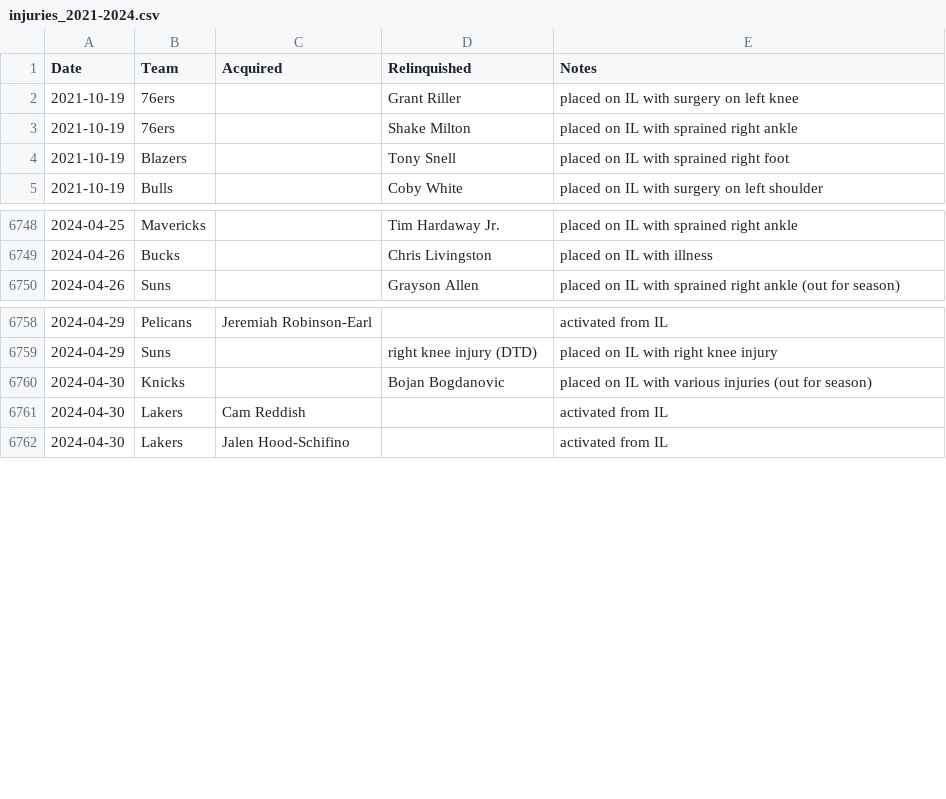
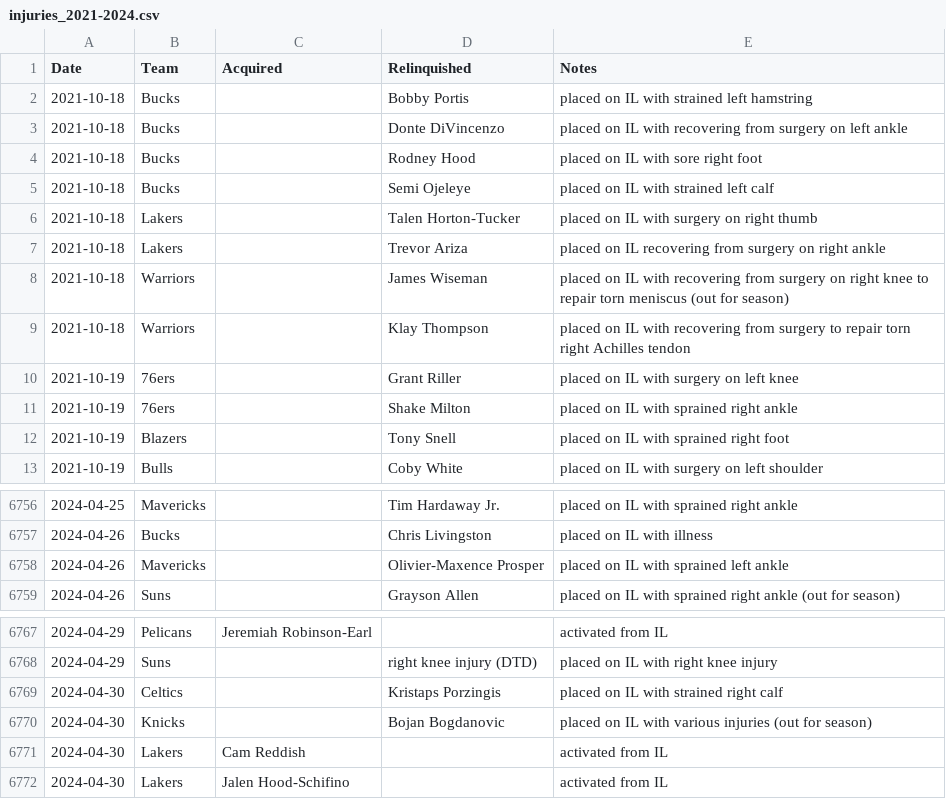
Before and after one commit to srinik1/NBAInjuryAndRecovery, a CSV file: data/injuries_2021-2024.csv, drawn as a sheet; only a part is shown, gaps mark what is left out.

Commit message:
Added logic to handle season ending injuries

```diff
--- a/data/injuries_2021-2024.csv
+++ b/data/injuries_2021-2024.csv
@@ -1,2 +1,10 @@
 Date,Team,Acquired,Relinquished,Notes
+2021-10-18,Bucks,,Bobby Portis,placed on IL with strained left hamstring
+2021-10-18,Bucks,,Donte DiVincenzo,placed on IL with recovering from surgery on left ankle
+2021-10-18,Bucks,,Rodney Hood,placed on IL with sore right foot
+2021-10-18,Bucks,,Semi Ojeleye,placed on IL with strained left calf
+2021-10-18,Lakers,,Talen Horton-Tucker,placed on IL with surgery on right thumb
+2021-10-18,Lakers,,Trevor Ariza,placed on IL recovering from surgery on right ankle
+2021-10-18,Warriors,,James Wiseman,placed on IL with recovering from surgery on right knee to repair torn meniscus (out for season)
+2021-10-18,Warriors,,Klay Thompson,placed on IL with recovering from surgery to repair torn right Achilles tendon
 2021-10-19,76ers,,Grant Riller,placed on IL with surgery on left knee
@@ -6749,2 +6757,3 @@ Date,Team,Acquired,Relinquished,Notes
 2024-04-26,Bucks,,Chris Livingston,placed on IL with illness
+2024-04-26,Mavericks,,Olivier-Maxence Prosper,placed on IL with sprained left ankle
 2024-04-26,Suns,,Grayson Allen,placed on IL with sprained right ankle (out for season)
@@ -6759,2 +6768,3 @@ Date,Team,Acquired,Relinquished,Notes
 2024-04-29,Suns,,right knee injury (DTD),placed on IL with right knee injury
+2024-04-30,Celtics,,Kristaps Porzingis,placed on IL with strained right calf
 2024-04-30,Knicks,,Bojan Bogdanovic,placed on IL with various injuries (out for season)
```
Also changed, not shown: 2 other files.
